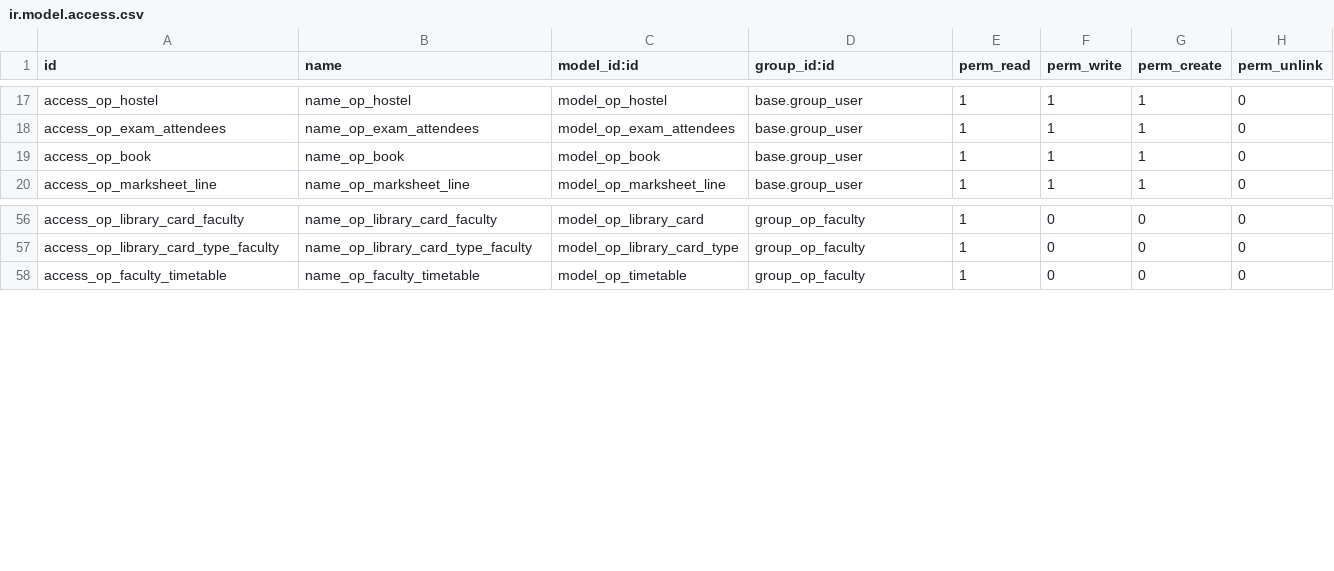
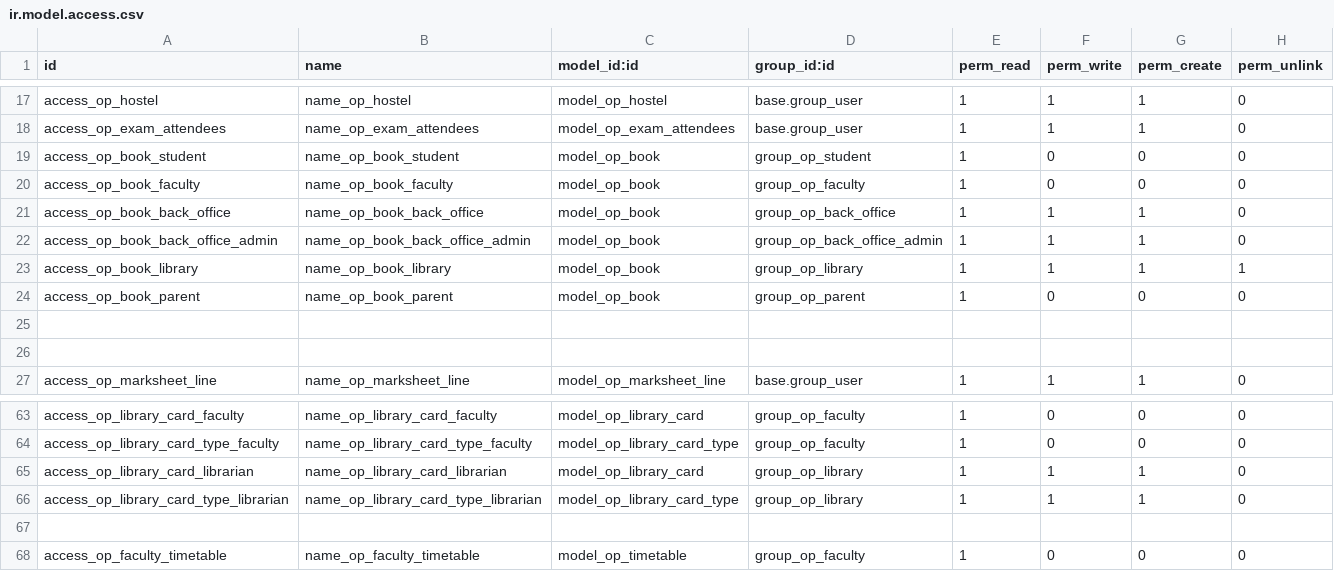
Before and after one commit to openeducat/openeducat_erp, a CSV file: security/ir.model.access.csv, drawn as a sheet; only a part is shown, gaps mark what is left out.

```diff
--- a/security/ir.model.access.csv
+++ b/security/ir.model.access.csv
@@ -18,3 +18,10 @@
 "access_op_exam_attendees","name_op_exam_attendees","model_op_exam_attendees","base.group_user",1,1,1,0
-"access_op_book","name_op_book","model_op_book","base.group_user",1,1,1,0
+"access_op_book_student","name_op_book_student","model_op_book","group_op_student",1,0,0,0
+"access_op_book_faculty","name_op_book_faculty","model_op_book","group_op_faculty",1,0,0,0
+"access_op_book_back_office","name_op_book_back_office","model_op_book","group_op_back_office",1,1,1,0
+"access_op_book_back_office_admin","name_op_book_back_office_admin","model_op_book","group_op_back_office_admin",1,1,1,0
+"access_op_book_library","name_op_book_library","model_op_book","group_op_library",1,1,1,1
+"access_op_book_parent","name_op_book_parent","model_op_book","group_op_parent",1,0,0,0
+
+
 "access_op_marksheet_line","name_op_marksheet_line","model_op_marksheet_line","base.group_user",1,1,1,0
@@ -57,2 +64,5 @@
 "access_op_library_card_type_faculty","name_op_library_card_type_faculty","model_op_library_card_type","group_op_faculty",1,0,0,0
+"access_op_library_card_librarian","name_op_library_card_librarian","model_op_library_card","group_op_library",1,1,1,0
+"access_op_library_card_type_librarian","name_op_library_card_type_librarian","model_op_library_card_type","group_op_library",1,1,1,0
+
 "access_op_faculty_timetable","name_op_faculty_timetable","model_op_timetable","group_op_faculty",1,0,0,0
```
Also changed, not shown: 8 other files.
